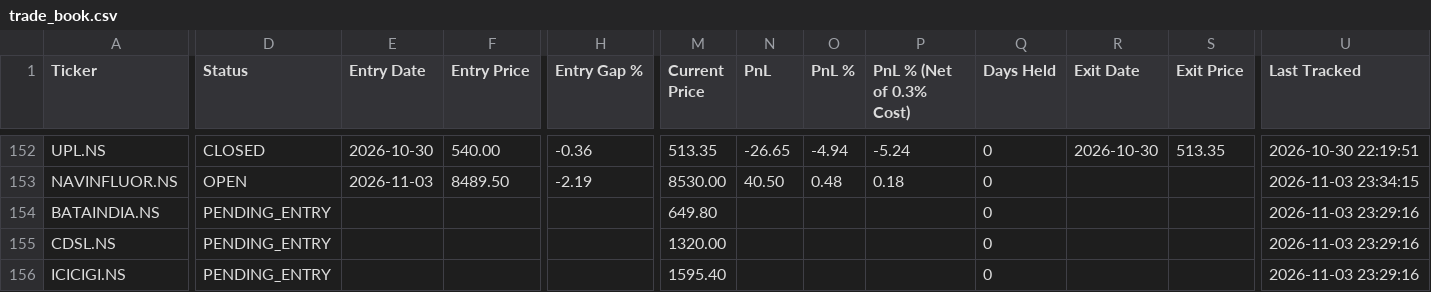
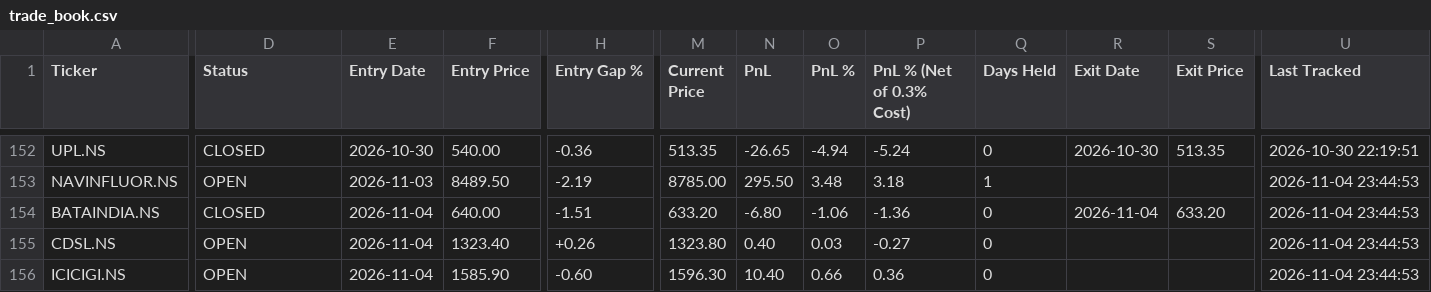
Before and after one commit to Jinish2023/supply_demand-bos_fib_ifvg, a CSV file: data/trade_book.csv, drawn as a sheet; only a part is shown, gaps mark what is left out; the diff covers the shown part only; the diff names each change by its address in the sheet, - before the commit and + after, or states it on an @@ line.

```diff
--- a/data/trade_book.csv
+++ b/data/trade_book.csv
-M153 (Current Price): 8530.00
+M153 (Current Price): 8785.00
-N153 (PnL): 40.50
+N153 (PnL): 295.50
-O153 (PnL %): 0.48
+O153 (PnL %): 3.48
-P153 (PnL % (Net of 0.3% Cost)): 0.18
+P153 (PnL % (Net of 0.3% Cost)): 3.18
-Q153 (Days Held): 0
+Q153 (Days Held): 1
-U153 (Last Tracked): 2026-11-03 23:34:15
+U153 (Last Tracked): 2026-11-04 23:44:53
-D154 (Status): PENDING_ENTRY
+D154 (Status): CLOSED
-E154:E156 (Entry Date): (empty)
+E154:E156 (Entry Date): 2026-11-04
-F154 (Entry Price): (empty)
+F154 (Entry Price): 640.00
-H154 (Entry Gap %): (empty)
+H154 (Entry Gap %): -1.51
-M154 (Current Price): 649.80
+M154 (Current Price): 633.20
-N154 (PnL): (empty)
+N154 (PnL): -6.80
-O154 (PnL %): (empty)
+O154 (PnL %): -1.06
-P154 (PnL % (Net of 0.3% Cost)): (empty)
+P154 (PnL % (Net of 0.3% Cost)): -1.36
-R154 (Exit Date): (empty)
+R154 (Exit Date): 2026-11-04
-S154 (Exit Price): (empty)
+S154 (Exit Price): 633.20
-U154:U156 (Last Tracked): 2026-11-03 23:29:16
+U154:U156 (Last Tracked): 2026-11-04 23:44:53
-D155:D156 (Status): PENDING_ENTRY
+D155:D156 (Status): OPEN
-F155 (Entry Price): (empty)
+F155 (Entry Price): 1323.40
-H155 (Entry Gap %): (empty)
+H155 (Entry Gap %): +0.26
-M155 (Current Price): 1320.00
+M155 (Current Price): 1323.80
-N155 (PnL): (empty)
+N155 (PnL): 0.40
-O155 (PnL %): (empty)
+O155 (PnL %): 0.03
-P155 (PnL % (Net of 0.3% Cost)): (empty)
+P155 (PnL % (Net of 0.3% Cost)): -0.27
-F156 (Entry Price): (empty)
+F156 (Entry Price): 1585.90
-H156 (Entry Gap %): (empty)
+H156 (Entry Gap %): -0.60
-M156 (Current Price): 1595.40
+M156 (Current Price): 1596.30
-N156 (PnL): (empty)
+N156 (PnL): 10.40
-O156 (PnL %): (empty)
+O156 (PnL %): 0.66
-P156 (PnL % (Net of 0.3% Cost)): (empty)
+P156 (PnL % (Net of 0.3% Cost)): 0.36
```
Also changed, not shown: 125 edited cells elsewhere in this file.
